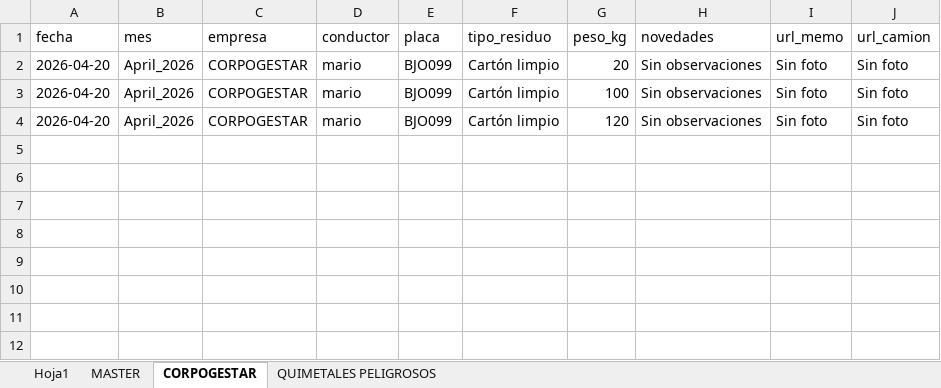
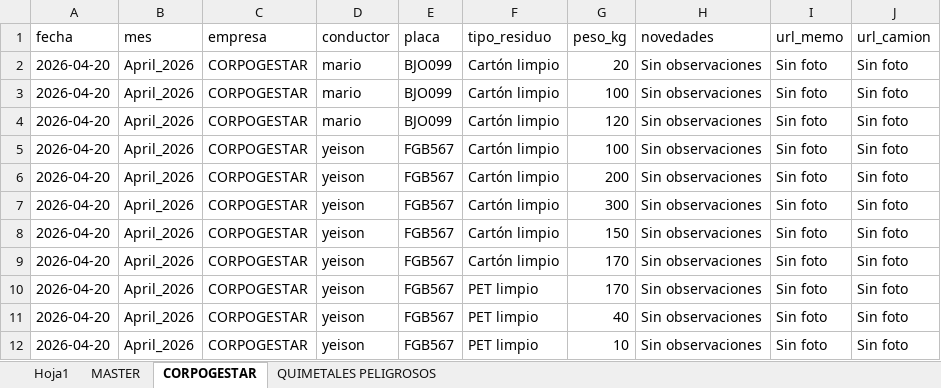
Before and after one commit to alejandraho013/registro-salida-residuos, an Excel workbook: database.xlsx, sheet CORPOGESTAR, drawn as a sheet; values as stored, in another font and other column widths than the file's, no borders; the diff names each change by its address in the sheet, - before the commit and + after, or states it on an @@ line.

Commit message:
Update FGB567

```diff
--- a/database.xlsx (sheet CORPOGESTAR)
+++ b/database.xlsx (sheet CORPOGESTAR)
+row 5: 2026-04-20 | April_2026 | CORPOGESTAR | yeison | FGB567 | Cartón limpio | 100 | Sin observaciones | Sin foto | Sin foto
+row 6: 2026-04-20 | April_2026 | CORPOGESTAR | yeison | FGB567 | Cartón limpio | 200 | Sin observaciones | Sin foto | Sin foto
+row 7: 2026-04-20 | April_2026 | CORPOGESTAR | yeison | FGB567 | Cartón limpio | 300 | Sin observaciones | Sin foto | Sin foto
+row 8: 2026-04-20 | April_2026 | CORPOGESTAR | yeison | FGB567 | Cartón limpio | 150 | Sin observaciones | Sin foto | Sin foto
+row 9: 2026-04-20 | April_2026 | CORPOGESTAR | yeison | FGB567 | Cartón limpio | 170 | Sin observaciones | Sin foto | Sin foto
+row 10: 2026-04-20 | April_2026 | CORPOGESTAR | yeison | FGB567 | PET limpio | 170 | Sin observaciones | Sin foto | Sin foto
+row 11: 2026-04-20 | April_2026 | CORPOGESTAR | yeison | FGB567 | PET limpio | 40 | Sin observaciones | Sin foto | Sin foto
+row 12: 2026-04-20 | April_2026 | CORPOGESTAR | yeison | FGB567 | PET limpio | 10 | Sin observaciones | Sin foto | Sin foto
```
Also changed, not shown: sheet MASTER.
